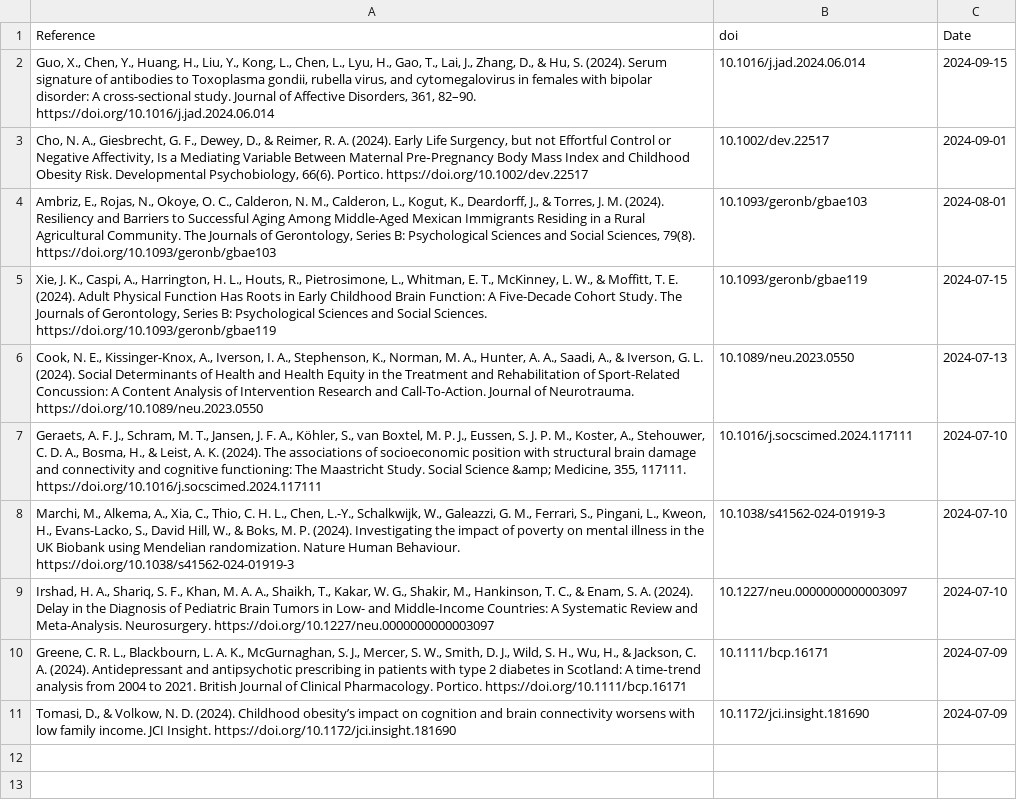
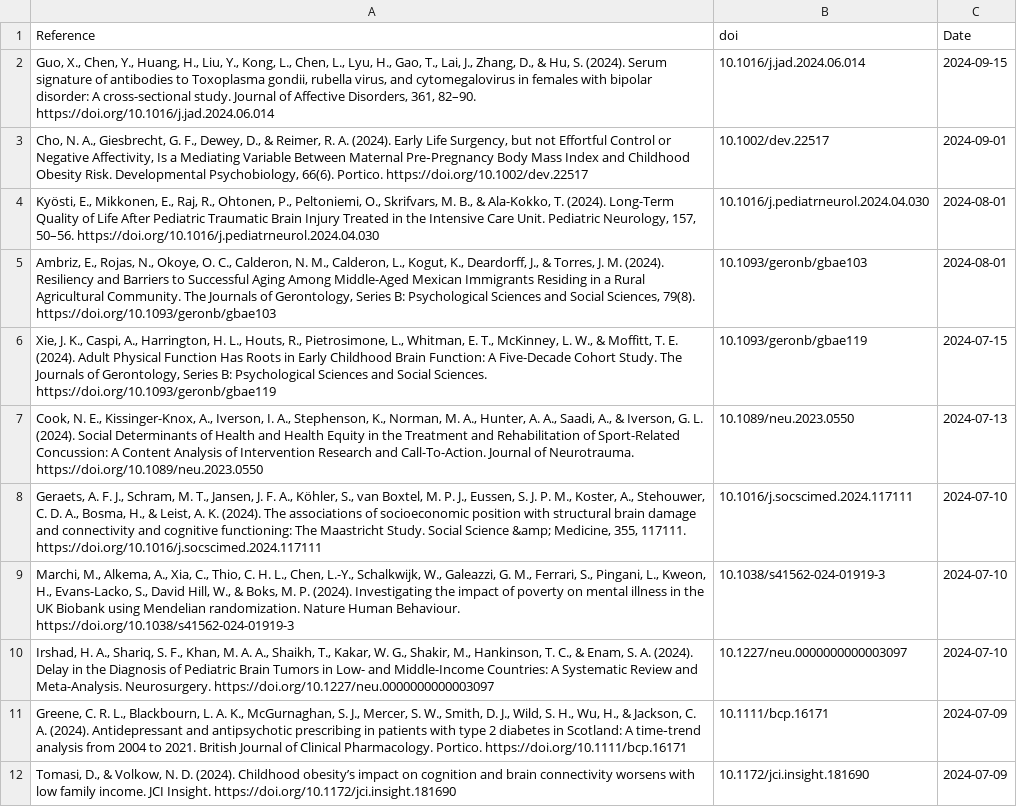
Before and after one commit to FedeGiovannetti/SESNeuroscienceRefs, a CSV file: SESneuroscienceRefs/Data/references_pubmed_ ((socioeconomic status) OR (poverty)) AND (brain) .csv, drawn as a sheet; the diff names each change by its address in the sheet, - before the commit and + after, or states it on an @@ line.

```diff
--- a/SESneuroscienceRefs/Data/references_pubmed_ ((socioeconomic status) OR (poverty)) AND (brain) .csv
+++ b/SESneuroscienceRefs/Data/references_pubmed_ ((socioeconomic status) OR (poverty)) AND (brain) .csv
+row 4: Kyösti, E., Mikkonen, E., Raj, R., Ohtonen, P., Peltoniemi, O., Skrifvars, M. B., & Ala-Kokko, T. (2024). Long-Term Quality of Life After Pediatric Traumatic Brain Injury Treated in the Intensive Care Unit. Pediatric Neurology, 157, 50–56. https://doi.org/10.1016/j.pediatrneurol.2024.04.030 | 10.1016/j.pediatrneurol.2024.04.030 | 2024-08-01
```
